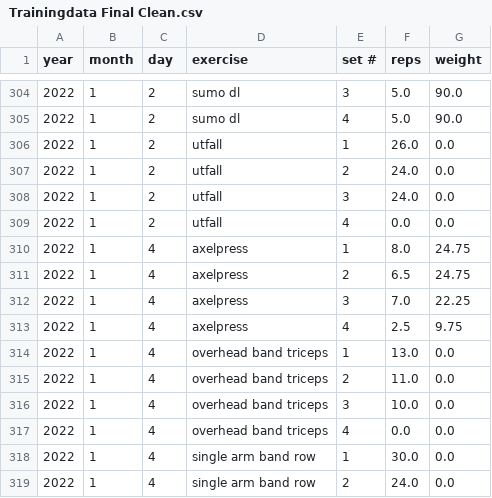
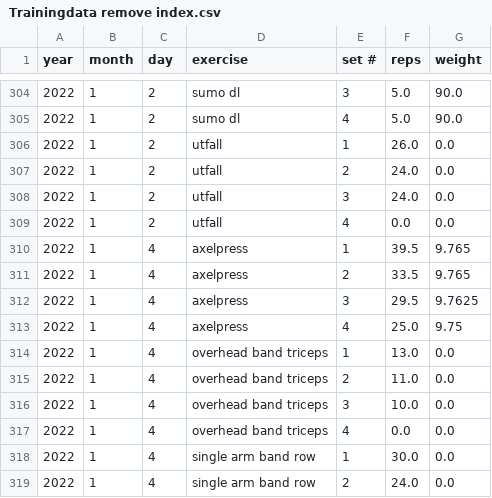
Before and after one commit to Henrik-Wik/ds_training_proj, a CSV file: data/Trainingdata remove index.csv (was data/Trainingdata Final Clean.csv), drawn as a sheet; only a part is shown, gaps mark what is left out.

```diff
--- a/data/Trainingdata Final Clean.csv
+++ b/data/Trainingdata remove index.csv
@@ -309,6 +309,6 @@ year,month,day,exercise,set #,reps,weight
 2022,1,2,utfall,4,0.0,0.0
-2022,1,4,axelpress,1,8.0,24.75
-2022,1,4,axelpress,2,6.5,24.75
-2022,1,4,axelpress,3,7.0,22.25
-2022,1,4,axelpress,4,2.5,9.75
+2022,1,4,axelpress,1,39.5,9.765
+2022,1,4,axelpress,2,33.5,9.765
+2022,1,4,axelpress,3,29.5,9.7625
+2022,1,4,axelpress,4,25.0,9.75
 2022,1,4,overhead band triceps,1,13.0,0.0
```
Also changed, not shown: data/Training and Weight data clean.csv, 7 other files.
